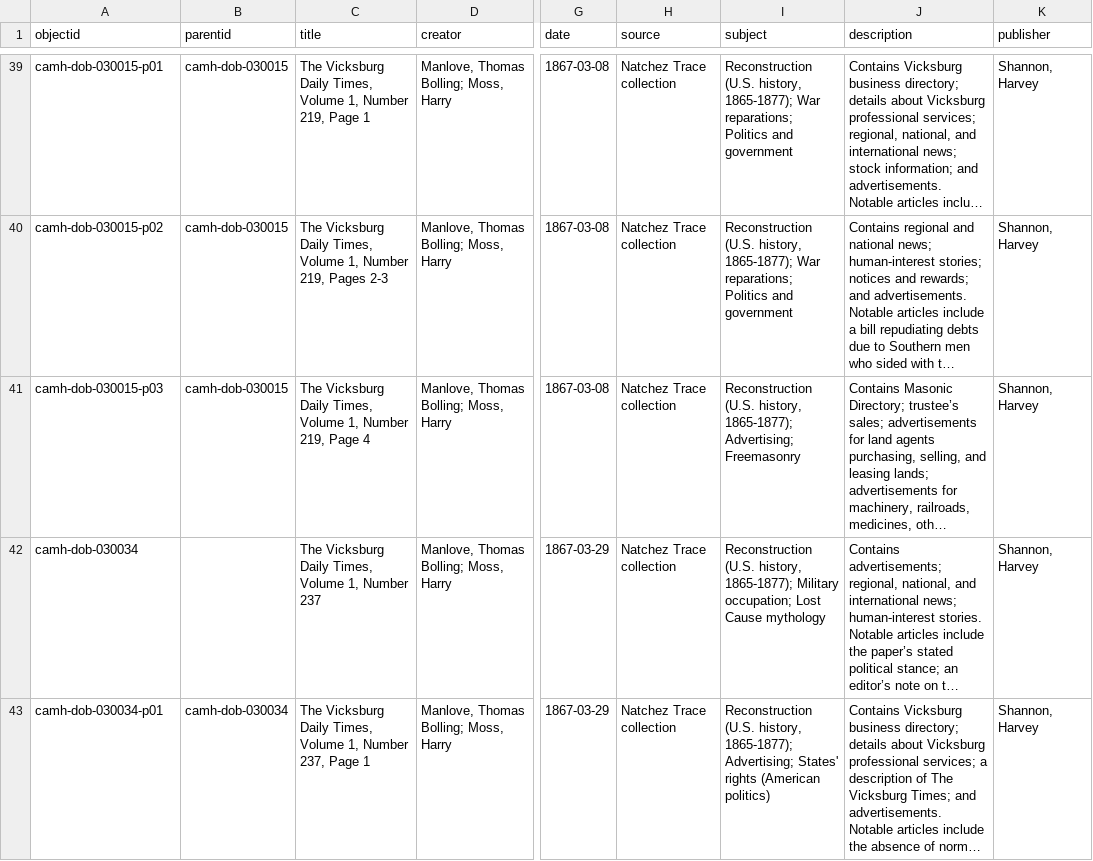
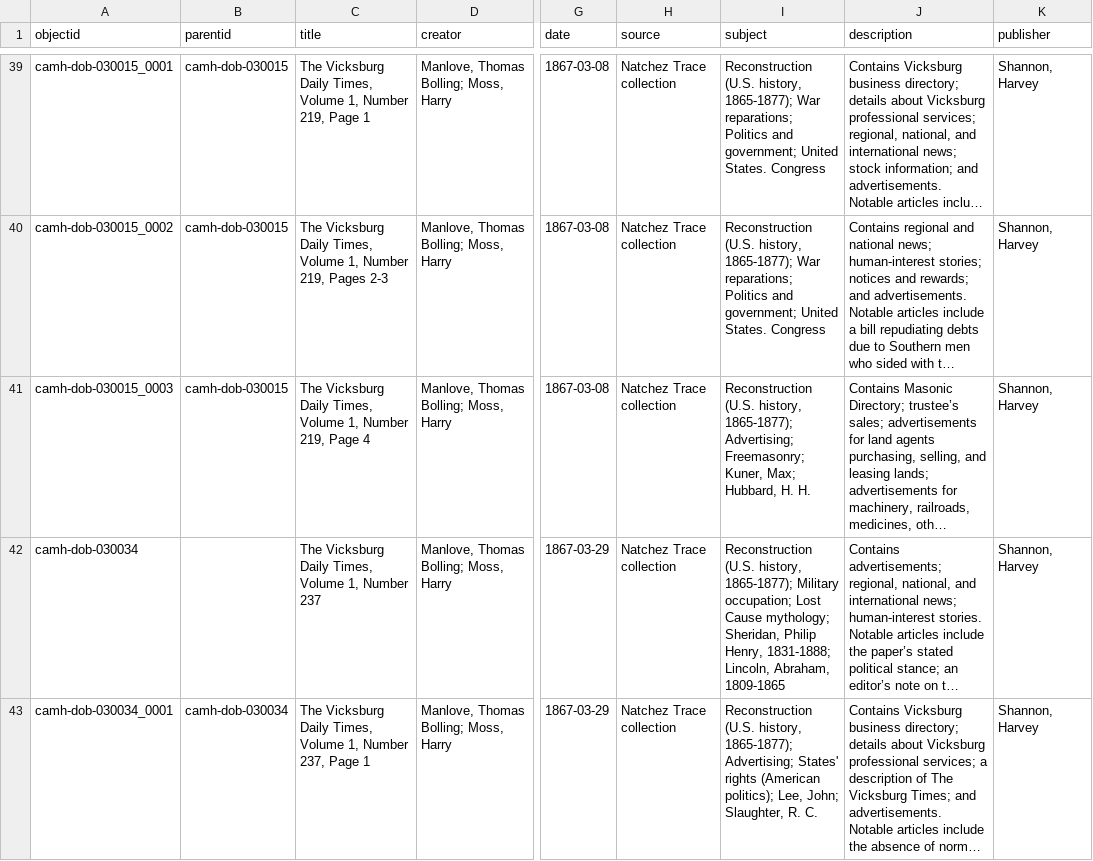
Before and after one commit to JankMajesty/VDT_CBtest, a CSV file: _data/VDT_metadata.csv, drawn as a sheet; only a part is shown, gaps mark what is left out; long unchanged cells end in …; the diff covers the shown part only; the diff names each change by its address in the sheet, - before the commit and + after, or states it on an @@ line.

Commit message:
subject names

```diff
--- a/_data/VDT_metadata.csv
+++ b/_data/VDT_metadata.csv
-A39 (objectid): camh-dob-030015-p01
+A39 (objectid): camh-dob-030015_0001
-I39:I40 (subject): …Politics and government
+I39:I40 (subject): …Politics and government; United States. Congress
-A40 (objectid): camh-dob-030015-p02
+A40 (objectid): camh-dob-030015_0002
-A41 (objectid): camh-dob-030015-p03
+A41 (objectid): camh-dob-030015_0003
-I41 (subject): …1865-1877); Advertising; Freemasonry
+I41 (subject): …1865-1877); Advertising; Freemasonry; Kuner, Max; Hubbard, H. H.
-I42 (subject): …Lost Cause mythology
+I42 (subject): …Lost Cause mythology; Sheridan, Philip Henry, 1831-1888; Lincoln, Abraham, 1809-1865
-A43 (objectid): camh-dob-030034-p01
+A43 (objectid): camh-dob-030034_0001
-I43 (subject): …rights (American politics)
+I43 (subject): …rights (American politics); Lee, John; Slaughter, R. C.
```
Also changed, not shown: 96 edited cells elsewhere in this file, 2 other files.
